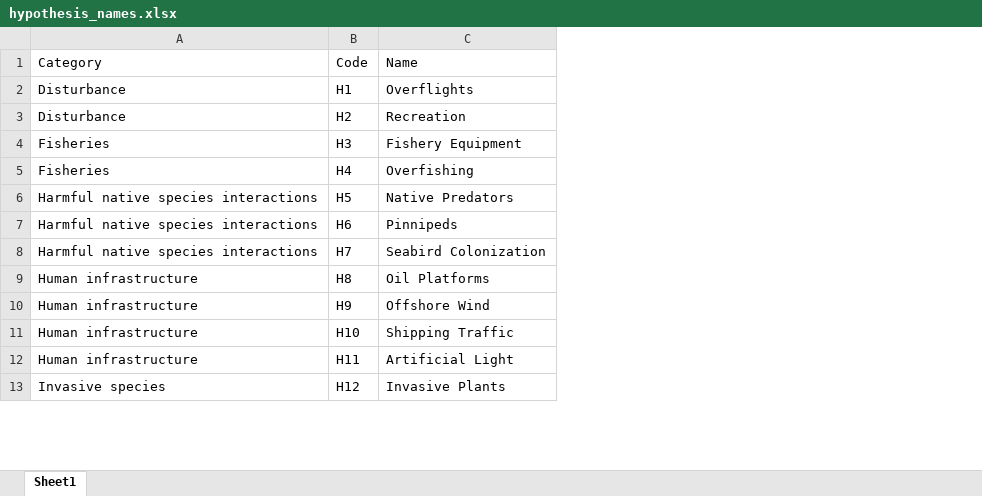
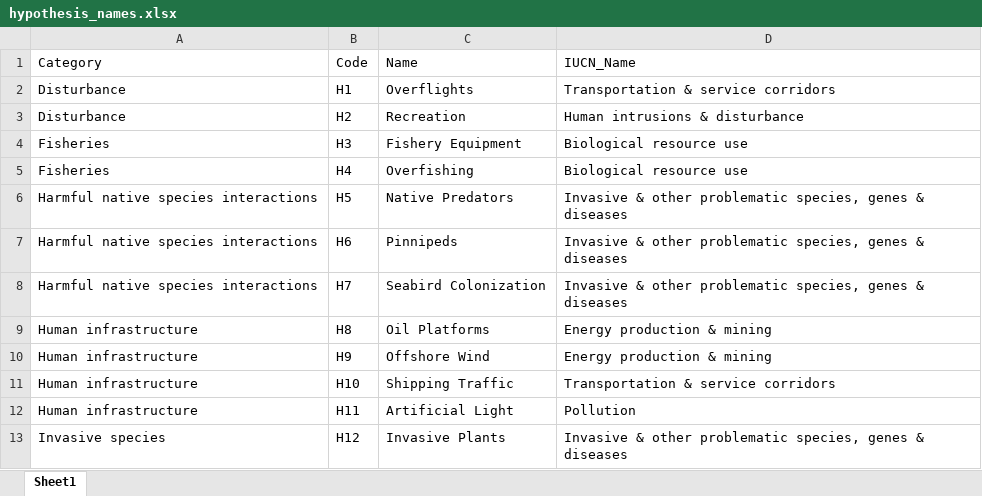
Before and after one commit to ameliaduvall/DuVall_etal_CVOI, an Excel workbook: data/hypothesis_names.xlsx, sheet Sheet1, drawn as a sheet; only a part is shown; values as stored, in another font and other column widths than the file's, no borders; the diff names each change by its address in the sheet, - before the commit and + after, or states it on an @@ line.

Commit message:
adding iucn categories and re-running

```diff
--- a/data/hypothesis_names.xlsx (sheet Sheet1)
+++ b/data/hypothesis_names.xlsx (sheet Sheet1)
+column D (IUCN_Name), rows 2-13: Transportation & service corridors | Human intrusions & disturbance | Biological resource use | Biological resource use | Invasive & other problematic species, genes & diseases | Invasive & other problematic species, genes & diseases | Invasive & other problematic species, genes & diseases | Energy production & mining | Energy production & mining | Transportation & service corridors | Pollution | Invasive & other problematic species, genes & diseases
```
Also changed, not shown: 7 other files.
